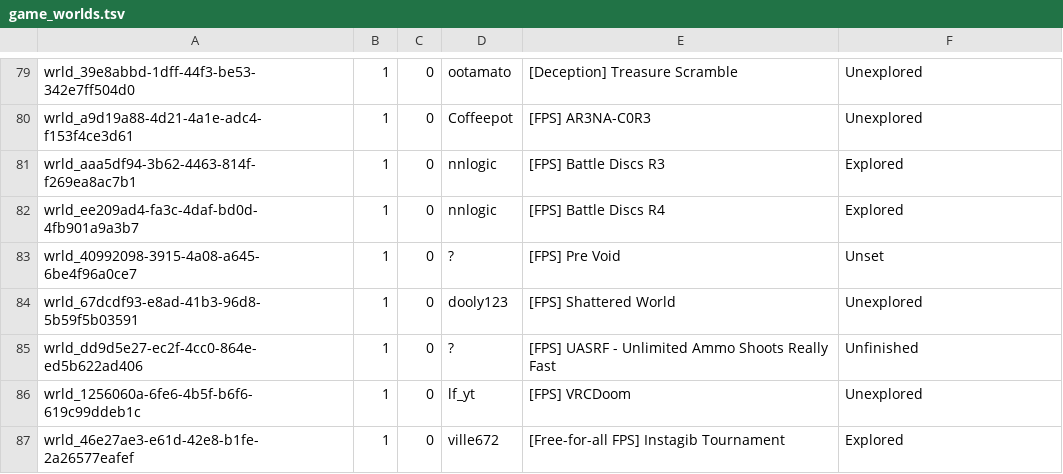
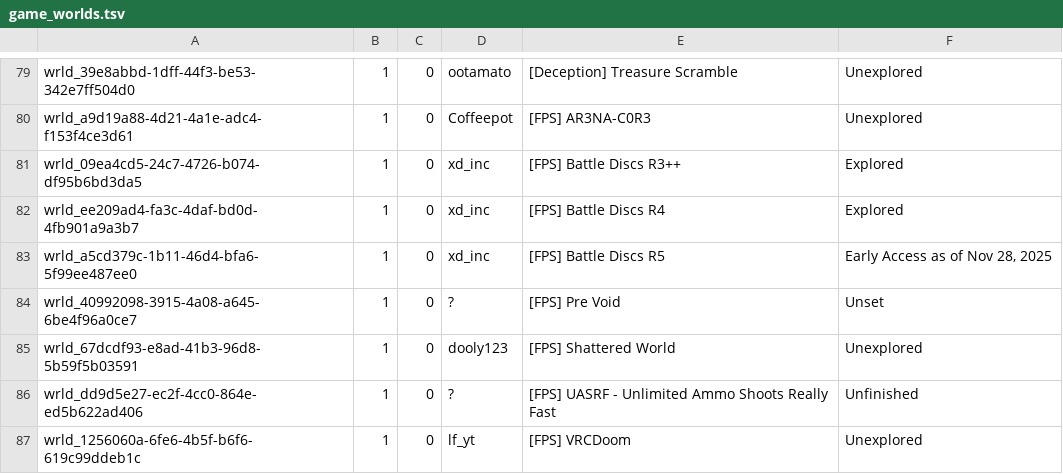
Before and after one commit to Twila27/twila27.github.io, a TSV file: vr/portals/tour/game_worlds.tsv, drawn as a sheet; only a part is shown, gaps mark what is left out; the shorter side is filled out with more unchanged rows.

Commit message:
Update game_worlds.tsv - update Battle Discs maps
uploader changed from the name nnlogic to xd_inc (with xd seemingly tying to the game series by way of the vrc group name being along the same lines) -- R3's old ID is gone from vrc (per en.vrcw.net) and now has this ++ version

```diff
--- a/vr/portals/tour/game_worlds.tsv
+++ b/vr/portals/tour/game_worlds.tsv
@@ -80,4 +80,5 @@ wrld_39e8abbd-1dff-44f3-be53-342e7ff504d0	1	0	ootamato	[Deception] Treasure Scra
 wrld_a9d19a88-4d21-4a1e-adc4-f153f4ce3d61	1	0	Coffeepot	[FPS] AR3NA-C0R3	Unexplored
-wrld_aaa5df94-3b62-4463-814f-f269ea8ac7b1	1	0	nnlogic	[FPS] Battle Discs R3	Explored
-wrld_ee209ad4-fa3c-4daf-bd0d-4fb901a9a3b7	1	0	nnlogic	[FPS] Battle Discs R4	Explored
+wrld_09ea4cd5-24c7-4726-b074-df95b6bd3da5	1	0	xd_inc	[FPS] Battle Discs R3++	Explored
+wrld_ee209ad4-fa3c-4daf-bd0d-4fb901a9a3b7	1	0	xd_inc	[FPS] Battle Discs R4	Explored
+wrld_a5cd379c-1b11-46d4-bfa6-5f99ee487ee0	1	0	xd_inc	[FPS] Battle Discs R5	Early Access as of Nov 28, 2025
 wrld_40992098-3915-4a08-a645-6be4f96a0ce7	1	0	?	[FPS] Pre Void	Unset
```
